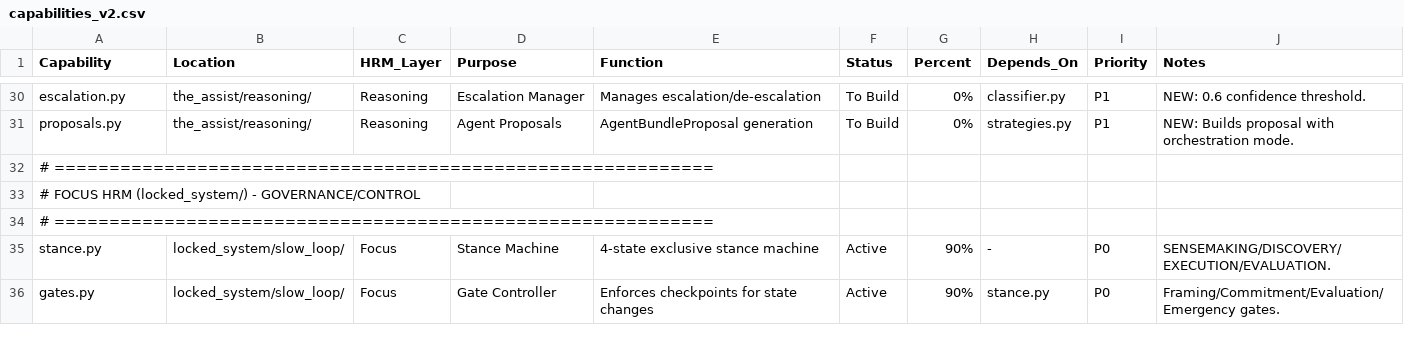
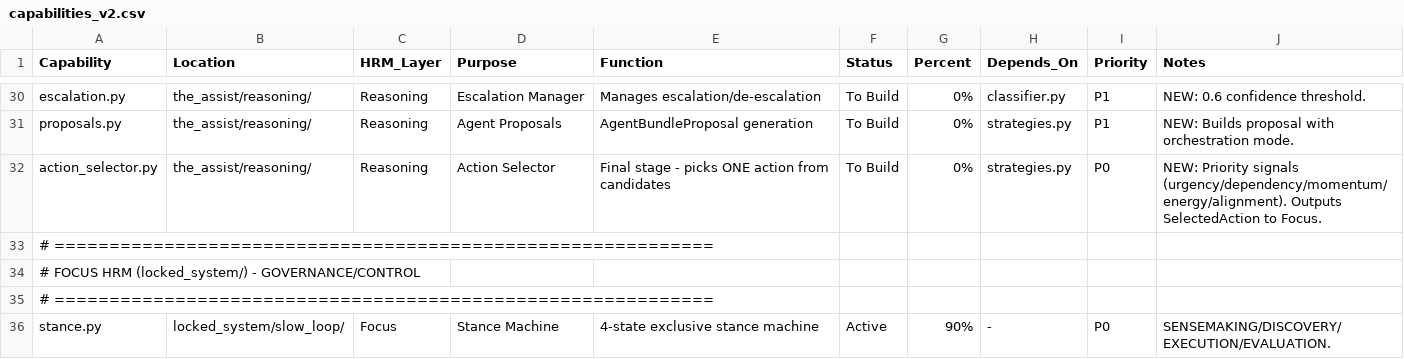
Before and after one commit to rabruni/AI_ARCH, a CSV file: capabilities_v2.csv, drawn as a sheet; only a part is shown, gaps mark what is left out; the shorter side is filled out with more unchanged rows; the diff names each change by its address in the sheet, - before the commit and + after, or states it on an @@ line.

```diff
--- a/capabilities_v2.csv
+++ b/capabilities_v2.csv
+row 32: action_selector.py | the_assist/reasoning/ | Reasoning | Action Selector | Final stage - picks ONE action from candidates | To Build | 0% | strategies.py | P0 | NEW: Priority signals (urgency/dependency/momentum/energy/alignment). Outputs SelectedAction to Focus.
```
Also changed, not shown: 4 other files.
